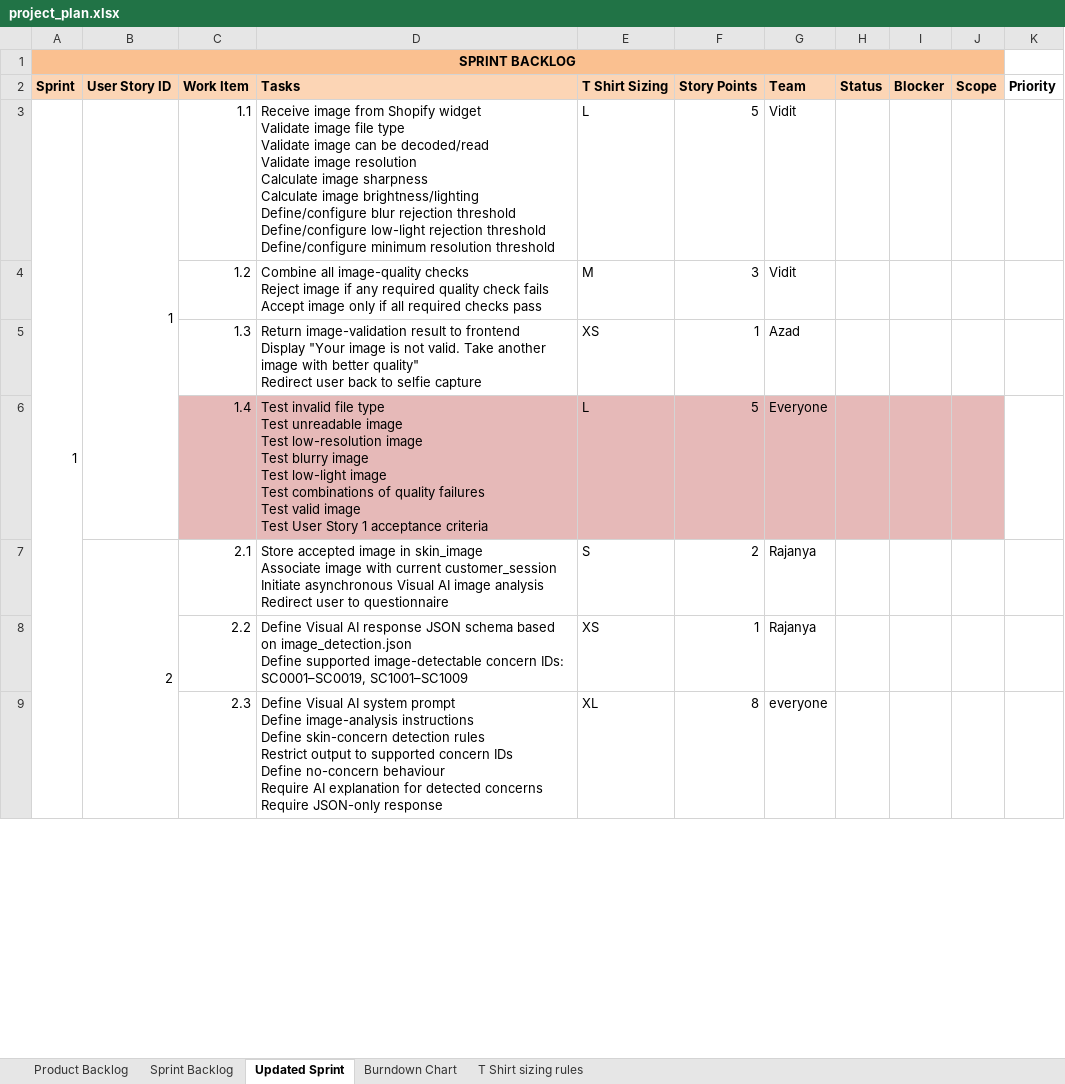
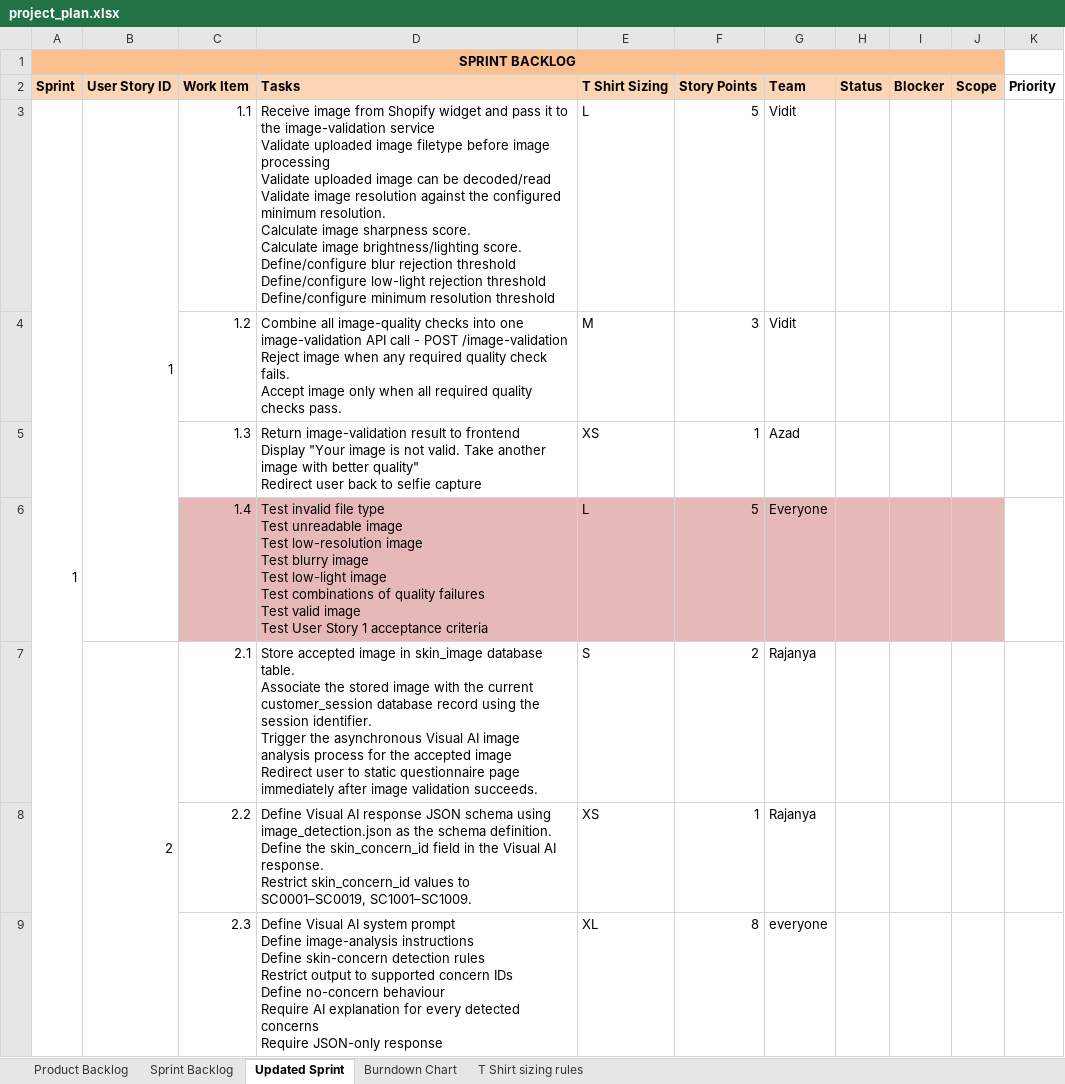
Before and after one commit to anodiamadmin/celrevive, an Excel workbook: project_plan.xlsx, sheet Updated Sprint, drawn as a sheet; only a part is shown; values as stored, in another font and other column widths than the file's, no borders; ↵ is a line break in a cell; the diff covers the shown part only; the diff names each change by its address in the sheet, - before the commit and + after, or states it on an @@ line.

Commit message:
cmt

```diff
--- a/project_plan.xlsx (sheet Updated Sprint)
+++ b/project_plan.xlsx (sheet Updated Sprint)
-D3 (Tasks): …Shopify widget ↵ Validate image file type ↵ Validate image can be decoded/read ↵ Validate image resolution ↵ Calculate image sharpness ↵ Calculate image brightness/lighting ↵ Define/configure blur…
+D3 (Tasks): …Shopify widget and pass it to the image-validation service ↵ Validate uploaded image filetype before image processing ↵ Validate uploaded image can be decoded/read ↵ Validate image resolution against the configured minimum resolution. ↵ Calculate image sharpness score. ↵ Calculate image brightness/lighting score. ↵ Define/configure blur…
-D4 (Tasks): …image-quality checks ↵ Reject image if any required quality check fails ↵ Accept image only if all required checks pass
+D4 (Tasks): …image-quality checks into one image-validation API call - POST /image-validation ↵ Reject image when any required quality check fails. ↵ Accept image only when all required quality checks pass.
-D7 (Tasks): …in skin_image ↵ Associate image with current customer_session ↵ Initiate asynchronous Visual AI image analysis ↵ Redirect user to questionnaire
+D7 (Tasks): …in skin_image database table. ↵ Associate the stored image with the current customer_session database record using the session identifier. ↵ Trigger the asynchronous Visual AI image analysis process for the accepted image ↵ Redirect user to static questionnaire page immediately after image validation succeeds.
-D8 (Tasks): …JSON schema based on image_detection.json ↵ Define supported image-detectable concern IDs: SC0001–SC0019, SC1001–SC1009
+D8 (Tasks): …JSON schema using image_detection.json as the schema definition. ↵ Define the skin_concern_id field in the Visual AI response. ↵ Restrict skin_concern_id values to SC0001–SC0019, SC1001–SC1009.
-D9 (Tasks): …explanation for detected concerns…
+D9 (Tasks): …explanation for every detected concerns…
```
Also changed, not shown: 2 added rows, 1 removed row and 3 edited cells elsewhere in this sheet, sheet Burndown Chart, formulas that keep their value, charts or pictures.
